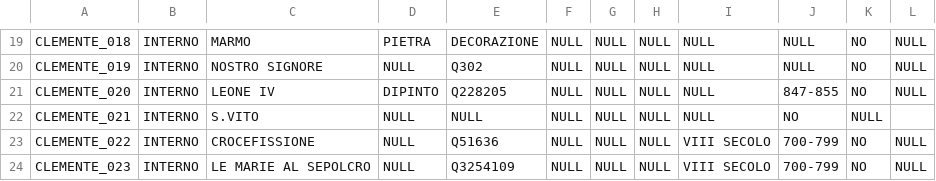
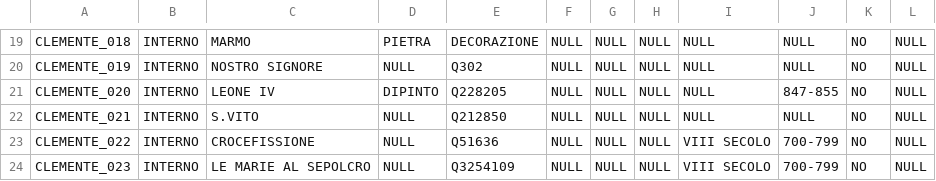
Before and after one commit to glptr-gh/Roma-Sotterranea, a CSV file: data/CSV/S.CLEMENTE.csv, drawn as a sheet; only a part is shown, gaps mark what is left out.

Commit message:
Update S.VITO entry with additional data

```diff
--- a/data/CSV/S.CLEMENTE.csv
+++ b/data/CSV/S.CLEMENTE.csv
@@ -21,3 +21,3 @@ CLEMENTE_019,INTERNO,NOSTRO SIGNORE,NULL,Q302,NULL,NULL,NULL,NULL,NULL,NO,NULL
 CLEMENTE_020,INTERNO,LEONE IV,DIPINTO,Q228205,NULL,NULL,NULL,NULL,847-855,NO,NULL
-CLEMENTE_021,INTERNO,S.VITO,NULL,NULL,NULL,NULL,NULL,NULL,NO,NULL
+CLEMENTE_021,INTERNO,S.VITO,NULL,Q212850,NULL,NULL,NULL,NULL,NULL,NO,NULL
 CLEMENTE_022,INTERNO,CROCEFISSIONE,NULL,Q51636,NULL,NULL,NULL,VIII SECOLO,700-799,NO,NULL
```
